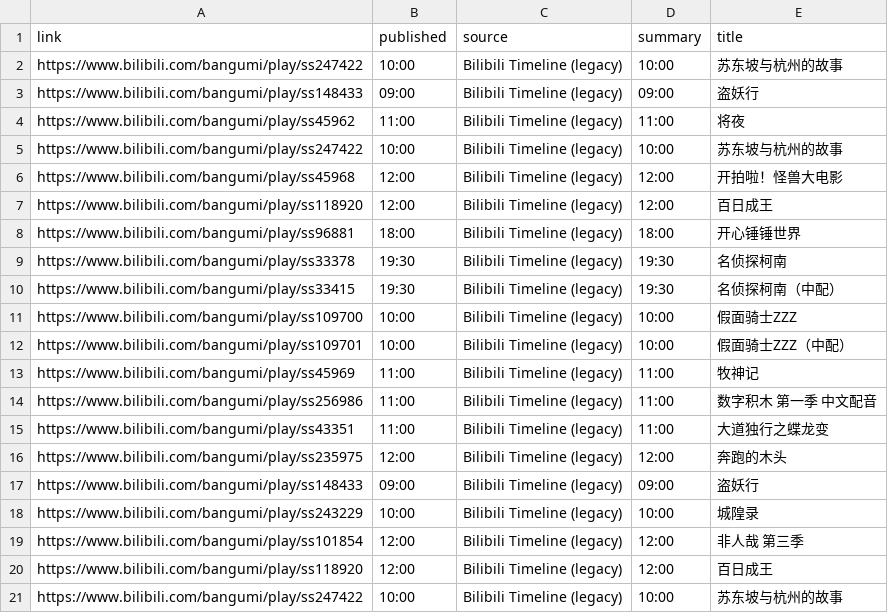
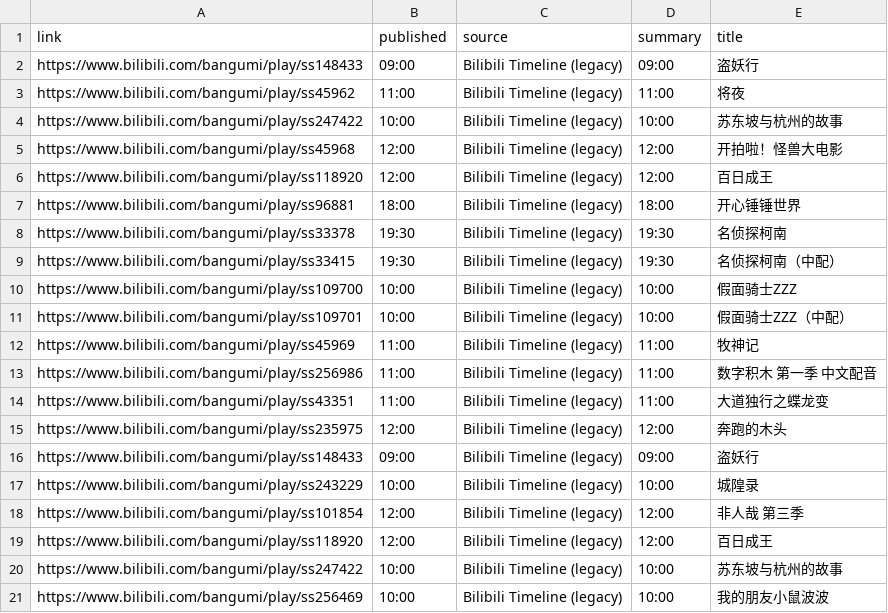
Before and after one commit to BennetttChen/Python-crawl, a CSV file: output/bili_timeline.csv, drawn as a sheet.

```diff
--- a/output/bili_timeline.csv
+++ b/output/bili_timeline.csv
@@ -1,3 +1,2 @@
 link,published,source,summary,title
-https://www.bilibili.com/bangumi/play/ss247422,10:00,Bilibili Timeline (legacy),10:00,苏东坡与杭州的故事
 https://www.bilibili.com/bangumi/play/ss148433,09:00,Bilibili Timeline (legacy),09:00,盗妖行
@@ -21 +20,2 @@ https://www.bilibili.com/bangumi/play/ss118920,12:00,Bilibili Timeline (legacy),
 https://www.bilibili.com/bangumi/play/ss247422,10:00,Bilibili Timeline (legacy),10:00,苏东坡与杭州的故事
+https://www.bilibili.com/bangumi/play/ss256469,10:00,Bilibili Timeline (legacy),10:00,我的朋友小鼠波波
```
Also changed, not shown: output/steam_news.csv, 4 other files.
